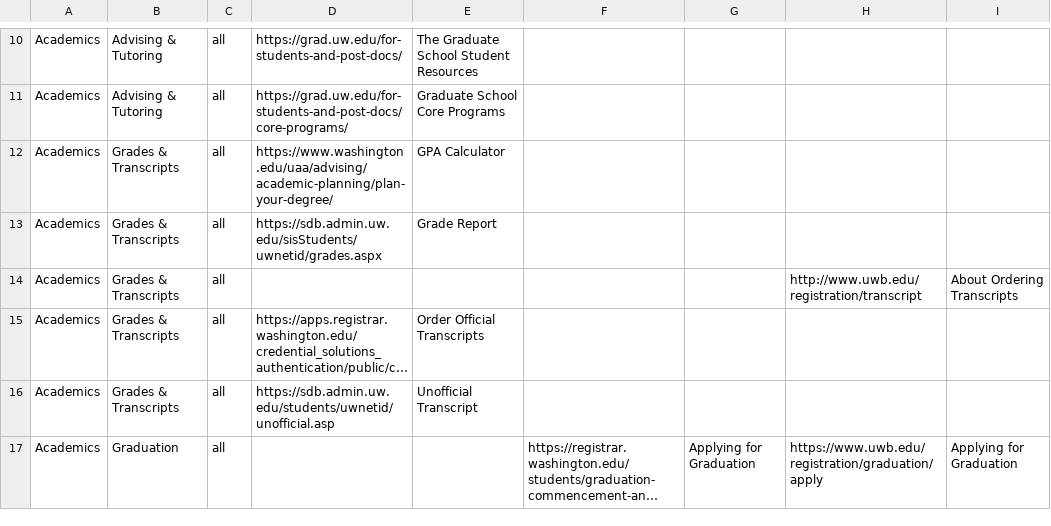
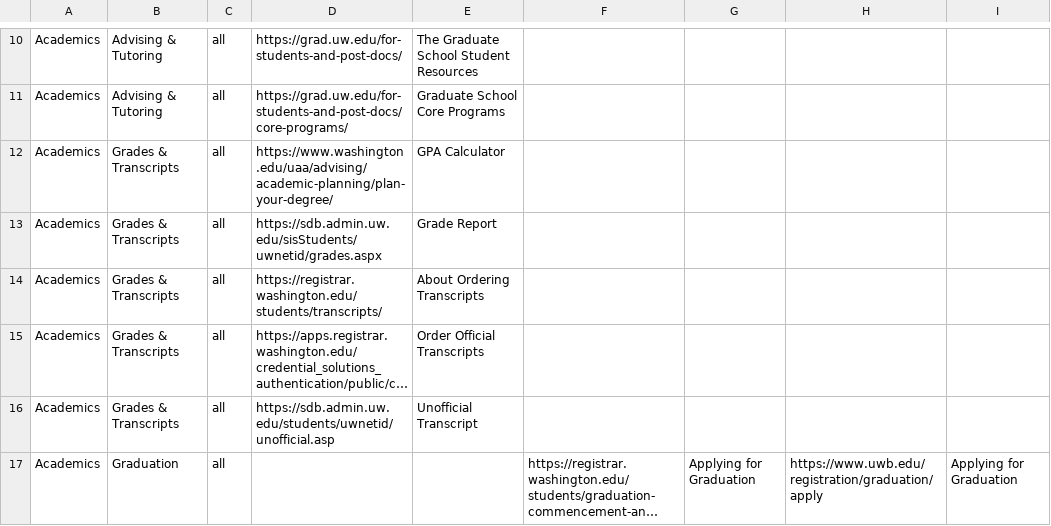
Before and after one commit to uw-it-aca/myuw, a CSV file: myuw/data/resource_link_import.csv, drawn as a sheet; only a part is shown, gaps mark what is left out; long unchanged cells end in …; the diff names each change by its address in the sheet, - before the commit and + after, or states it on an @@ line.

Commit message:
Updated About Ordering Transcripts link

```diff
--- a/myuw/data/resource_link_import.csv
+++ b/myuw/data/resource_link_import.csv
-D14: (empty)
+D14: https://registrar.washington.edu/students/transcripts/
-E14: (empty)
+E14: About Ordering Transcripts
-H14: http://www.uwb.edu/registration/transcript
+H14: (empty)
-I14: About Ordering Transcripts
+I14: (empty)
```
